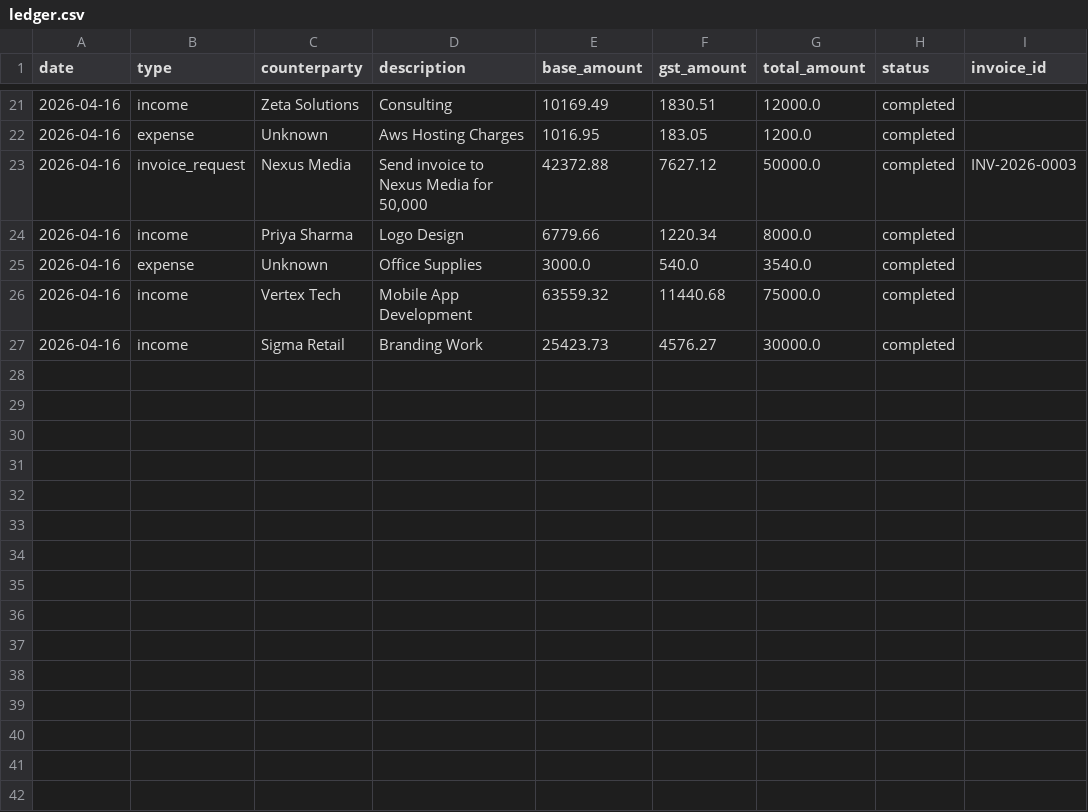
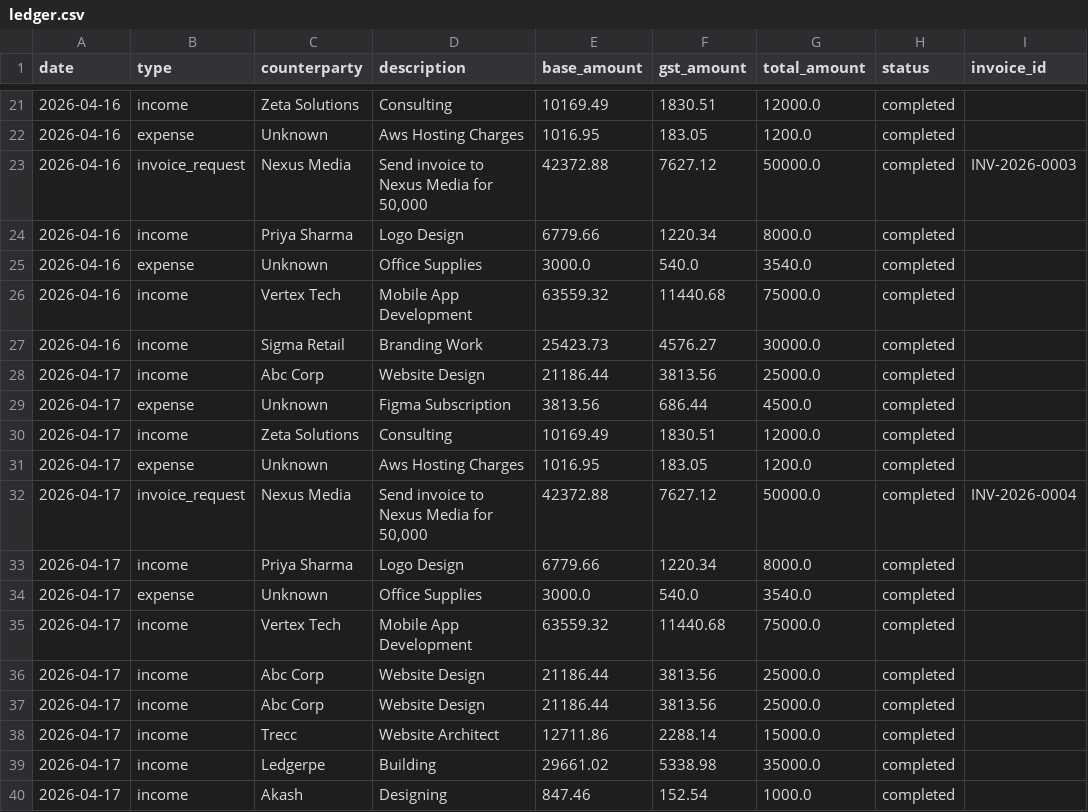
Before and after one commit to rakeshkumawat12/Artha-OpenClaw, a CSV file: data/ledger.csv, drawn as a sheet; only a part is shown, gaps mark what is left out; the diff names each change by its address in the sheet, - before the commit and + after, or states it on an @@ line.

```diff
--- a/data/ledger.csv
+++ b/data/ledger.csv
+row 28: 2026-04-17 | income | Abc Corp | Website Design | 21186.44 | 3813.56 | 25000.0 | completed
+row 29: 2026-04-17 | expense | Unknown | Figma Subscription | 3813.56 | 686.44 | 4500.0 | completed
+row 30: 2026-04-17 | income | Zeta Solutions | Consulting | 10169.49 | 1830.51 | 12000.0 | completed
+row 31: 2026-04-17 | expense | Unknown | Aws Hosting Charges | 1016.95 | 183.05 | 1200.0 | completed
+row 32: 2026-04-17 | invoice_request | Nexus Media | Send invoice to Nexus Media for 50,000 | 42372.88 | 7627.12 | 50000.0 | completed | INV-2026-0004
+row 33: 2026-04-17 | income | Priya Sharma | Logo Design | 6779.66 | 1220.34 | 8000.0 | completed
+row 34: 2026-04-17 | expense | Unknown | Office Supplies | 3000.0 | 540.0 | 3540.0 | completed
+row 35: 2026-04-17 | income | Vertex Tech | Mobile App Development | 63559.32 | 11440.68 | 75000.0 | completed
+row 36: 2026-04-17 | income | Abc Corp | Website Design | 21186.44 | 3813.56 | 25000.0 | completed
+row 37: 2026-04-17 | income | Abc Corp | Website Design | 21186.44 | 3813.56 | 25000.0 | completed
+row 38: 2026-04-17 | income | Trecc | Website Architect | 12711.86 | 2288.14 | 15000.0 | completed
+row 39: 2026-04-17 | income | Ledgerpe | Building | 29661.02 | 5338.98 | 35000.0 | completed
+row 40: 2026-04-17 | income | Akash | Designing | 847.46 | 152.54 | 1000.0 | completed
```
Also changed, not shown: 5 other files.
